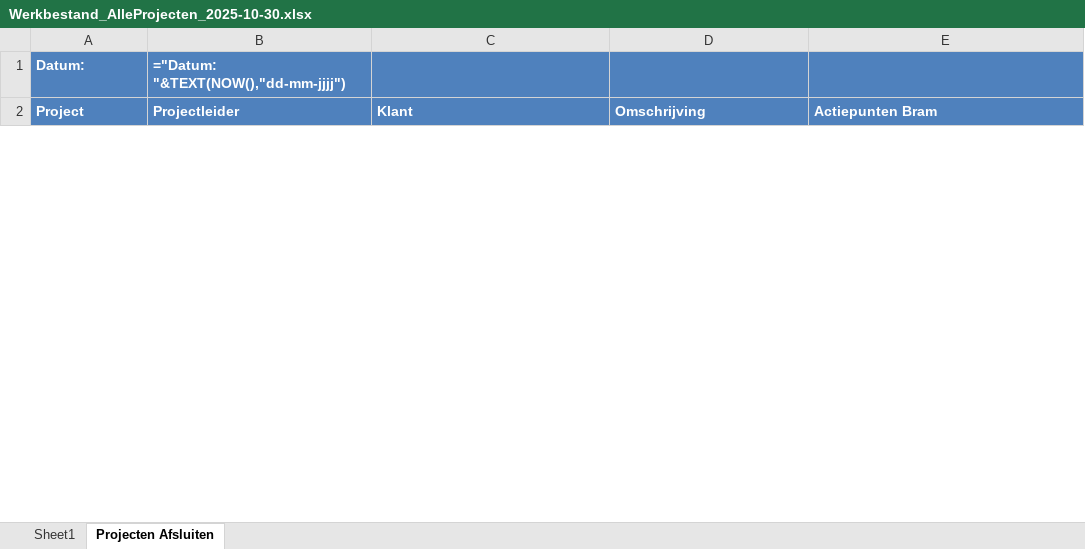
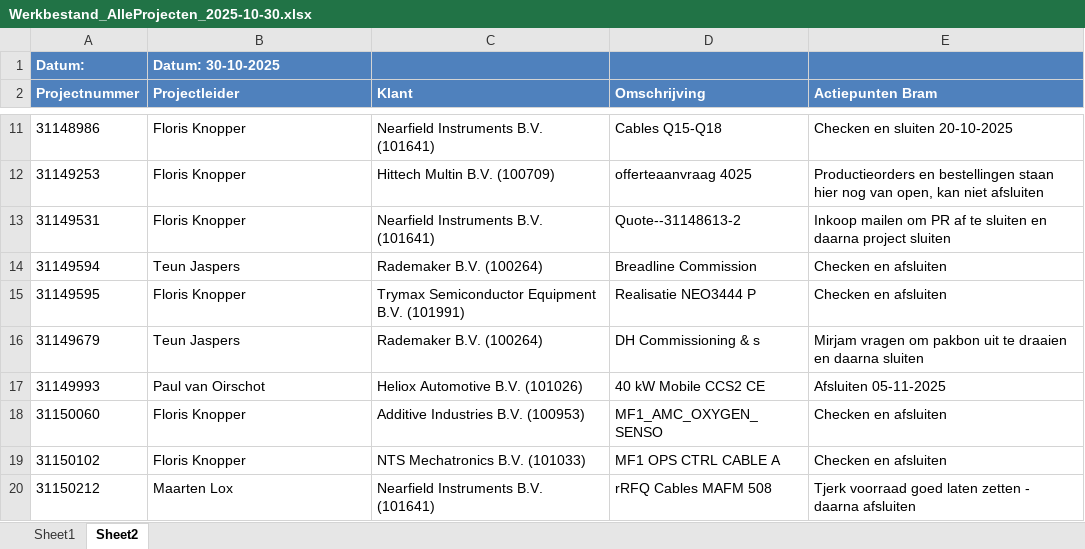
Before and after one commit to Bramos96/ProjectAdministrationVHE, an Excel workbook: Output/Werkbestand_AlleProjecten_2025-10-30.xlsx, sheet Sheet2, drawn as a sheet; only a part is shown, gaps mark what is left out; values as stored, in another font and other column widths than the file's, no borders; formulas without a stored value are shown as written; the diff covers the shown part only; the diff names each change by its address in the sheet, - before the commit and + after, or states it on an @@ line.

Commit message:
created an overview in another sheet within werkbestand for me to easily work on closing project

```diff
--- a/Output/Werkbestand_AlleProjecten_2025-10-30.xlsx (sheet Sheet2)
+++ b/Output/Werkbestand_AlleProjecten_2025-10-30.xlsx (sheet Sheet2)
-sheet tab: Projecten Afsluiten
+sheet tab: Sheet2
-B1 (Projectleider): ="Datum: "&TEXT(NOW(),"dd-mm-jjjj")
+B1 (Projectleider): Datum: 30-10-2025
-A2: Project
+A2: Projectnummer
+row 11: 31148986 | Floris Knopper | Nearfield Instruments B.V. (101641) | Cables Q15-Q18 | Checken en sluiten 20-10-2025
+row 12: 31149253 | Floris Knopper | Hittech Multin B.V. (100709) | offerteaanvraag 4025 | Productieorders en bestellingen staan hier nog van open, kan niet afsluiten
+row 13: 31149531 | Floris Knopper | Nearfield Instruments B.V. (101641) | Quote--31148613-2 | Inkoop mailen om PR af te sluiten en daarna project sluiten
+row 14: 31149594 | Teun Jaspers | Rademaker B.V. (100264) | Breadline Commission | Checken en afsluiten
+row 15: 31149595 | Floris Knopper | Trymax Semiconductor Equipment B.V. (101991) | Realisatie NEO3444 P | Checken en afsluiten
+row 16: 31149679 | Teun Jaspers | Rademaker B.V. (100264) | DH Commissioning & s | Mirjam vragen om pakbon uit te draaien en daarna sluiten
+row 17: 31149993 | Paul van Oirschot | Heliox Automotive B.V. (101026) | 40 kW Mobile CCS2 CE | Afsluiten 05-11-2025
+row 18: 31150060 | Floris Knopper | Additive Industries B.V. (100953) | MF1_AMC_OXYGEN_SENSO | Checken en afsluiten
+row 19: 31150102 | Floris Knopper | NTS Mechatronics B.V. (101033) | MF1 OPS CTRL CABLE A | Checken en afsluiten
+row 20: 31150212 | Maarten Lox | Nearfield Instruments B.V. (101641) | rRFQ Cables MAFM 508 | Tjerk voorraad goed laten zetten - daarna afsluiten
```
Also changed, not shown: 20 added rows and 1 removed row elsewhere in this sheet, Werkbestand Projectadministratie.xlsx, 11 other files.
